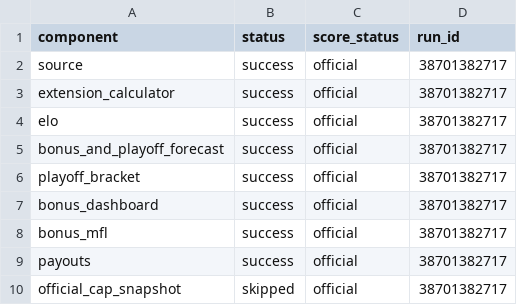
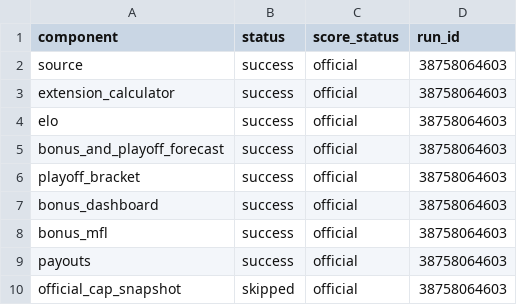
Before and after one commit to TheMathNinja/ADL-GM-Dashboard, a CSV file: data/component_publish_status.csv, drawn as a sheet.

```diff
--- a/data/component_publish_status.csv
+++ b/data/component_publish_status.csv
@@ -1,10 +1,10 @@
 component,status,score_status,run_id
-source,success,official,38701382717
-extension_calculator,success,official,38701382717
-elo,success,official,38701382717
-bonus_and_playoff_forecast,success,official,38701382717
-playoff_bracket,success,official,38701382717
-bonus_dashboard,success,official,38701382717
-bonus_mfl,success,official,38701382717
-payouts,success,official,38701382717
-official_cap_snapshot,skipped,official,38701382717
+source,success,official,38758064603
+extension_calculator,success,official,38758064603
+elo,success,official,38758064603
+bonus_and_playoff_forecast,success,official,38758064603
+playoff_bracket,success,official,38758064603
+bonus_dashboard,success,official,38758064603
+bonus_mfl,success,official,38758064603
+payouts,success,official,38758064603
+official_cap_snapshot,skipped,official,38758064603
```
Also changed, not shown: 5 other files.
